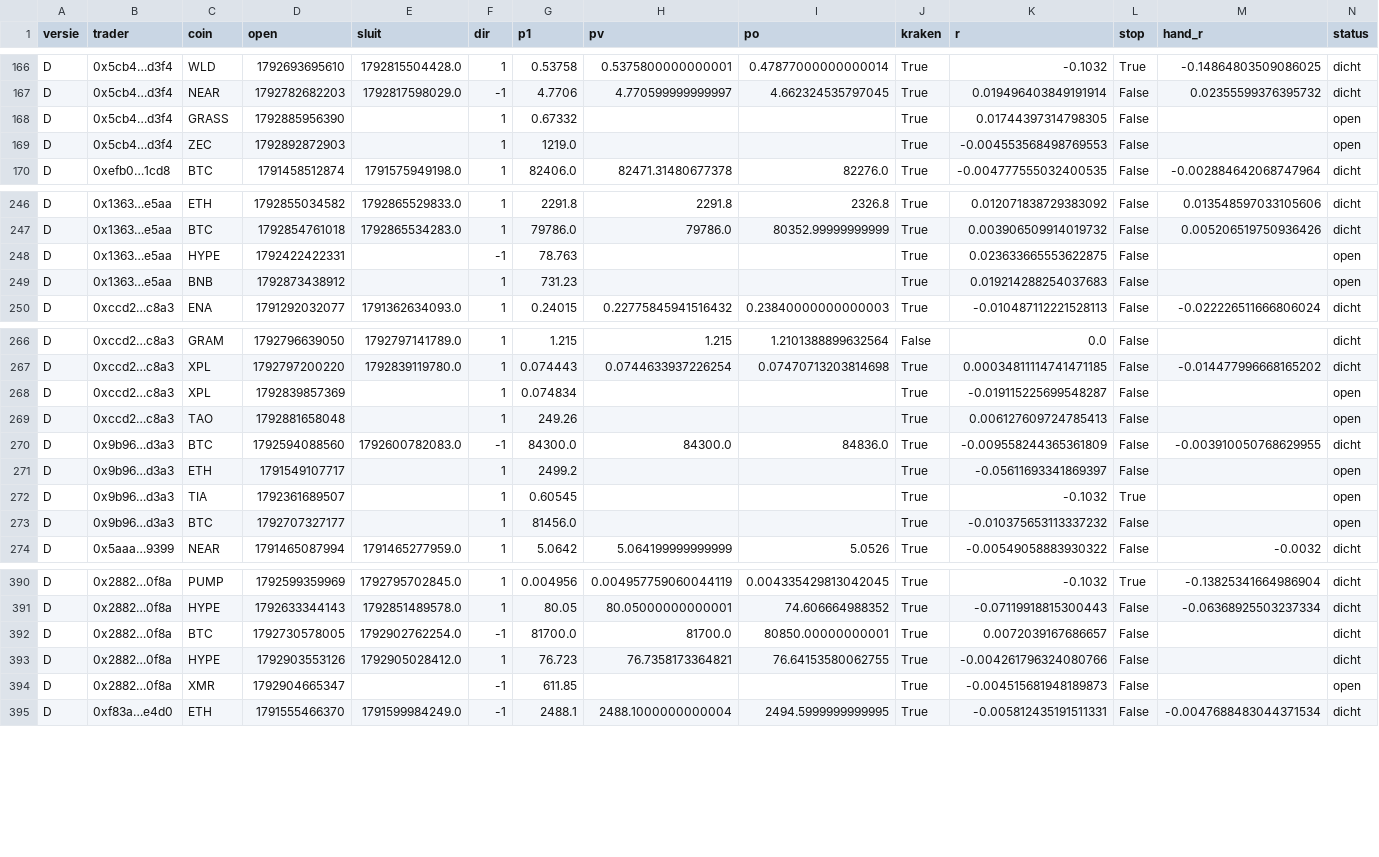
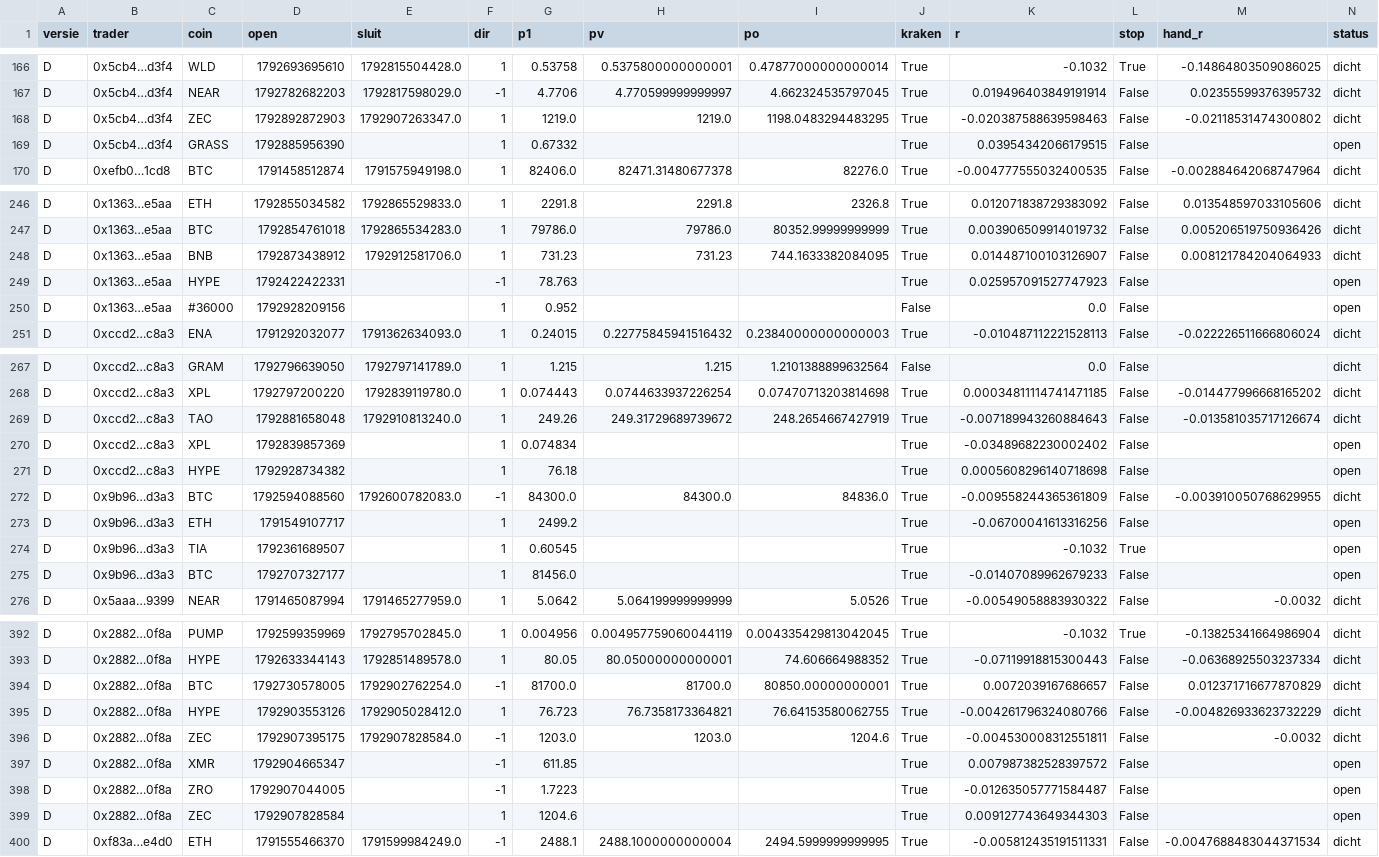
Before and after one commit to mylanreijnen2003-bot/kopieerbot, a CSV file: papier2/trades.csv, drawn as a sheet; only a part is shown, gaps mark what is left out; the diff covers the shown part only.

```diff
--- a/papier2/trades.csv
+++ b/papier2/trades.csv
@@ -167,4 +167,4 @@ D,0x5cb4…d3f4,WLD,1792693695610,1792815504428.0,1,0.53758,0.5375800000000001,0
 D,0x5cb4…d3f4,NEAR,1792782682203,1792817598029.0,-1,4.7706,4.770599999999997,4.662324535797045,True,0.019496403849191914,False,0.02355599376395732,dicht
-D,0x5cb4…d3f4,GRASS,1792885956390,,1,0.67332,,,True,0.01744397314798305,False,,open
-D,0x5cb4…d3f4,ZEC,1792892872903,,1,1219.0,,,True,-0.004553568498769553,False,,open
+D,0x5cb4…d3f4,ZEC,1792892872903,1792907263347.0,1,1219.0,1219.0,1198.0483294483295,True,-0.020387588639598463,False,-0.02118531474300802,dicht
+D,0x5cb4…d3f4,GRASS,1792885956390,,1,0.67332,,,True,0.03954342066179515,False,,open
 D,0xefb0…1cd8,BTC,1791458512874,1791575949198.0,1,82406.0,82471.31480677378,82276.0,True,-0.004777555032400535,False,-0.002884642068747964,dicht
@@ -247,4 +247,5 @@ D,0x1363…e5aa,ETH,1792855034582,1792865529833.0,1,2291.8,2291.8,2326.8,True,0.
 D,0x1363…e5aa,BTC,1792854761018,1792865534283.0,1,79786.0,79786.0,80352.99999999999,True,0.003906509914019732,False,0.005206519750936426,dicht
-D,0x1363…e5aa,HYPE,1792422422331,,-1,78.763,,,True,0.023633665553622875,False,,open
-D,0x1363…e5aa,BNB,1792873438912,,1,731.23,,,True,0.019214288254037683,False,,open
+D,0x1363…e5aa,BNB,1792873438912,1792912581706.0,1,731.23,731.23,744.1633382084095,True,0.014487100103126907,False,0.008121784204064933,dicht
+D,0x1363…e5aa,HYPE,1792422422331,,-1,78.763,,,True,0.025957091527747923,False,,open
+D,0x1363…e5aa,#36000,1792928209156,,1,0.952,,,False,0.0,False,,open
 D,0xccd2…c8a3,ENA,1791292032077,1791362634093.0,1,0.24015,0.22775845941516432,0.23840000000000003,True,-0.010487112221528113,False,-0.022226511666806024,dicht
@@ -267,8 +268,9 @@ D,0xccd2…c8a3,GRAM,1792796639050,1792797141789.0,1,1.215,1.215,1.2101388899632
 D,0xccd2…c8a3,XPL,1792797200220,1792839119780.0,1,0.074443,0.0744633937226254,0.07470713203814698,True,0.00034811114741471185,False,-0.014477996668165202,dicht
-D,0xccd2…c8a3,XPL,1792839857369,,1,0.074834,,,True,-0.019115225699548287,False,,open
-D,0xccd2…c8a3,TAO,1792881658048,,1,249.26,,,True,0.006127609724785413,False,,open
+D,0xccd2…c8a3,TAO,1792881658048,1792910813240.0,1,249.26,249.31729689739672,248.2654667427919,True,-0.007189943260884643,False,-0.013581035717126674,dicht
+D,0xccd2…c8a3,XPL,1792839857369,,1,0.074834,,,True,-0.03489682230002402,False,,open
+D,0xccd2…c8a3,HYPE,1792928734382,,1,76.18,,,True,0.0005608296140718698,False,,open
 D,0x9b96…d3a3,BTC,1792594088560,1792600782083.0,-1,84300.0,84300.0,84836.0,True,-0.009558244365361809,False,-0.003910050768629955,dicht
-D,0x9b96…d3a3,ETH,1791549107717,,1,2499.2,,,True,-0.05611693341869397,False,,open
+D,0x9b96…d3a3,ETH,1791549107717,,1,2499.2,,,True,-0.06700041613316256,False,,open
 D,0x9b96…d3a3,TIA,1792361689507,,1,0.60545,,,True,-0.1032,True,,open
-D,0x9b96…d3a3,BTC,1792707327177,,1,81456.0,,,True,-0.010375653113337232,False,,open
+D,0x9b96…d3a3,BTC,1792707327177,,1,81456.0,,,True,-0.01407089962679233,False,,open
 D,0x5aaa…9399,NEAR,1791465087994,1791465277959.0,1,5.0642,5.064199999999999,5.0526,True,-0.00549058883930322,False,-0.0032,dicht
@@ -391,5 +393,8 @@ D,0x2882…0f8a,PUMP,1792599359969,1792795702845.0,1,0.004956,0.0049577590600441
 D,0x2882…0f8a,HYPE,1792633344143,1792851489578.0,1,80.05,80.05000000000001,74.606664988352,True,-0.07119918815300443,False,-0.06368925503237334,dicht
-D,0x2882…0f8a,BTC,1792730578005,1792902762254.0,-1,81700.0,81700.0,80850.00000000001,True,0.0072039167686657,False,,dicht
-D,0x2882…0f8a,HYPE,1792903553126,1792905028412.0,1,76.723,76.7358173364821,76.64153580062755,True,-0.004261796324080766,False,,dicht
-D,0x2882…0f8a,XMR,1792904665347,,-1,611.85,,,True,-0.004515681948189873,False,,open
+D,0x2882…0f8a,BTC,1792730578005,1792902762254.0,-1,81700.0,81700.0,80850.00000000001,True,0.0072039167686657,False,0.012371716677870829,dicht
+D,0x2882…0f8a,HYPE,1792903553126,1792905028412.0,1,76.723,76.7358173364821,76.64153580062755,True,-0.004261796324080766,False,-0.004826933623732229,dicht
+D,0x2882…0f8a,ZEC,1792907395175,1792907828584.0,-1,1203.0,1203.0,1204.6,True,-0.004530008312551811,False,-0.0032,dicht
+D,0x2882…0f8a,XMR,1792904665347,,-1,611.85,,,True,0.007987382528397572,False,,open
+D,0x2882…0f8a,ZRO,1792907044005,,-1,1.7223,,,True,-0.012635057771584487,False,,open
+D,0x2882…0f8a,ZEC,1792907828584,,1,1204.6,,,True,0.009127743649344303,False,,open
 D,0xf83a…e4d0,ETH,1791555466370,1791599984249.0,-1,2488.1,2488.1000000000004,2494.5999999999995,True,-0.005812435191511331,False,-0.0047688483044371534,dicht
```
Also changed, not shown: 4 added rows and 49 edited cells elsewhere in this file, papier2/geschiedenis.csv, 3 other files.
